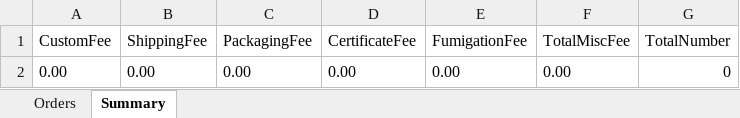
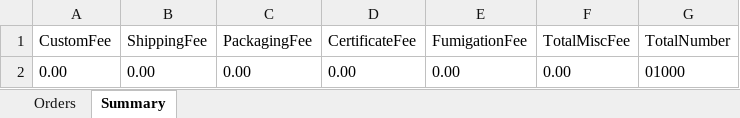
Before and after one commit to Y-small-space/FlowerShopWeb, an Excel workbook: DateBase/orders/name003_2024-9-19.xlsx, sheet Summary, drawn as a sheet; values as stored, in another font and other column widths than the file's, no borders; the diff names each change by its address in the sheet, - before the commit and + after, or states it on an @@ line.

```diff
--- a/DateBase/orders/name003_2024-9-19.xlsx (sheet Summary)
+++ b/DateBase/orders/name003_2024-9-19.xlsx (sheet Summary)
-G2 (TotalNumber): 0
+G2 (TotalNumber): 01000
```
Also changed, not shown: sheet Orders.
